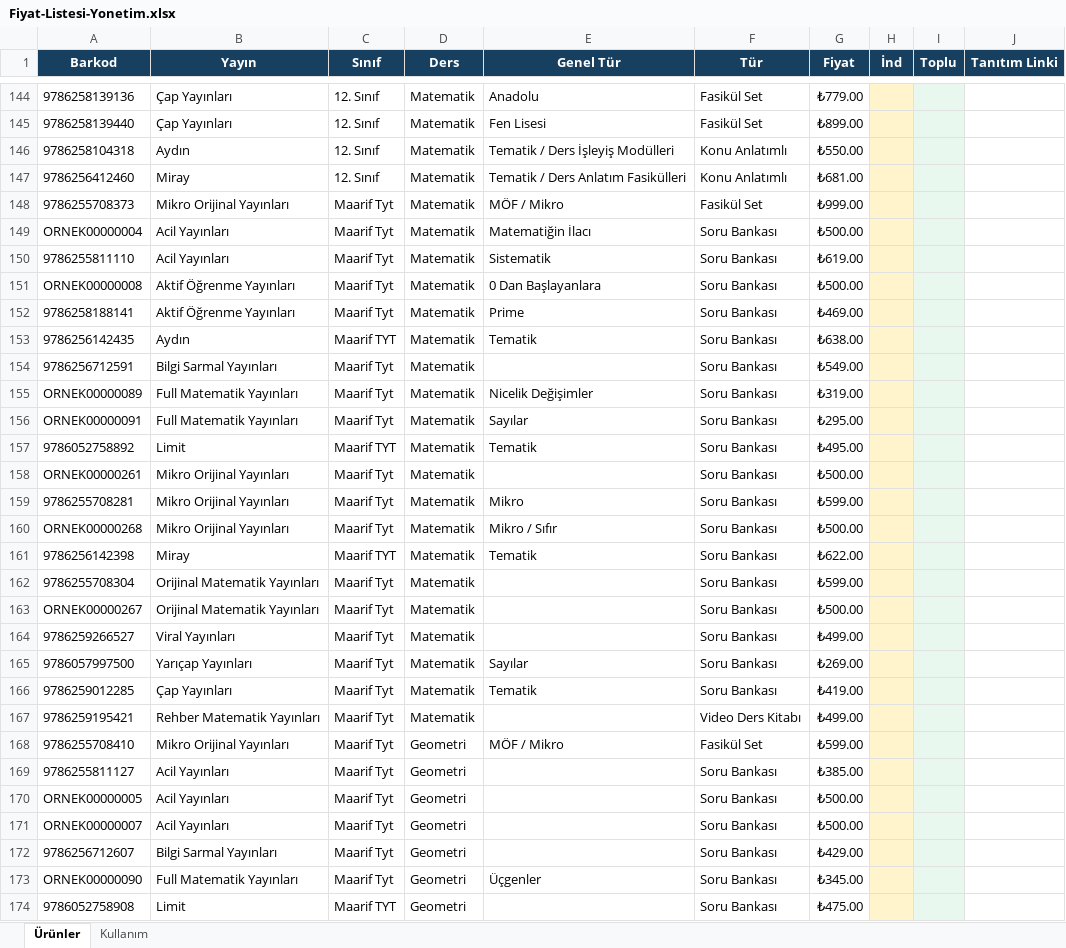
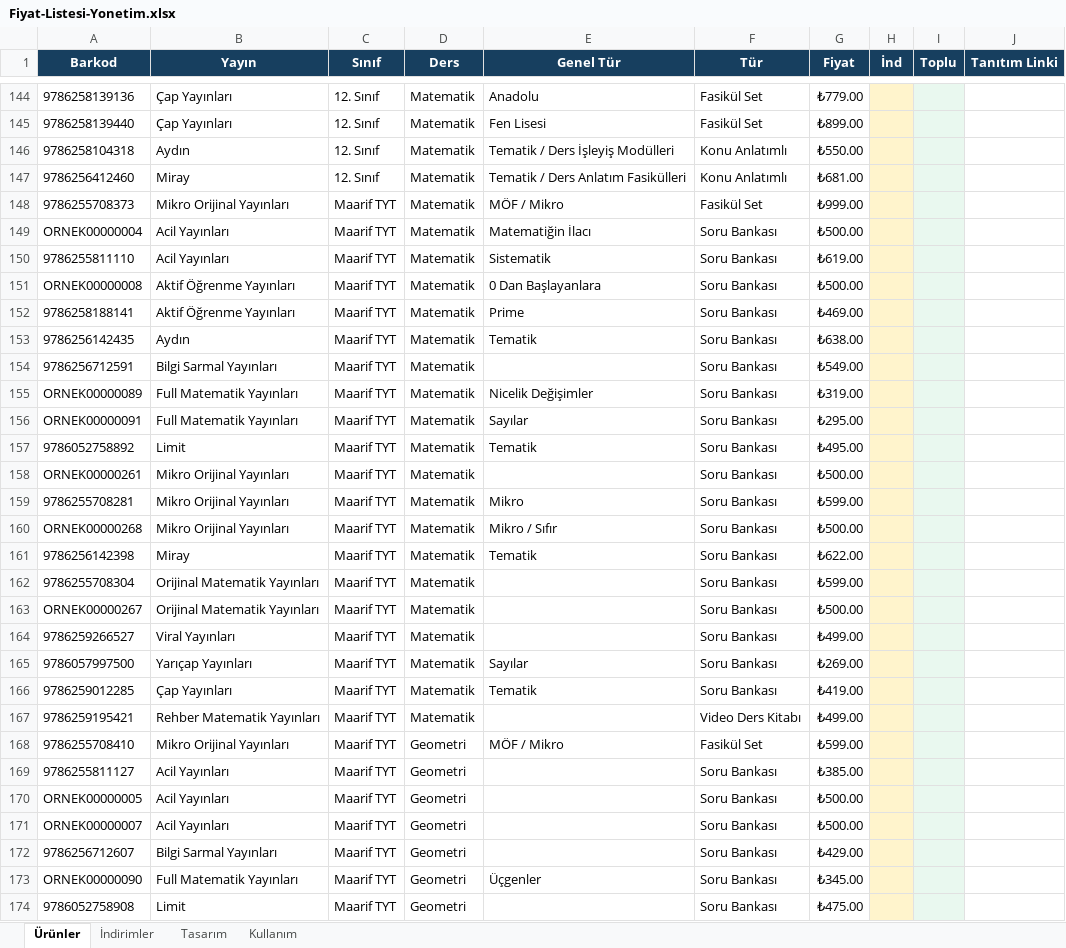
Before and after one commit to Furkan58-58/ogretmen-fiyat-listesi, an Excel workbook: output/Fiyat-Listesi-Yonetim.xlsx, sheet Ürünler, drawn as a sheet; only a part is shown, gaps mark what is left out; values as stored, in another font and other column widths than the file's, no borders; table styles not drawn; the diff covers the shown part only; the diff names each change by its address in the sheet, - before the commit and + after, or states it on an @@ line.

```diff
--- a/output/Fiyat-Listesi-Yonetim.xlsx (sheet Ürünler)
+++ b/output/Fiyat-Listesi-Yonetim.xlsx (sheet Ürünler)
+sheet tab: İndirimler
+sheet tab: Tasarım
-C148:C152 (Sınıf): Maarif Tyt
+C148:C152 (Sınıf): Maarif TYT
-C154:C156 (Sınıf): Maarif Tyt
+C154:C156 (Sınıf): Maarif TYT
-C158:C160 (Sınıf): Maarif Tyt
+C158:C160 (Sınıf): Maarif TYT
-C162:C173 (Sınıf): Maarif Tyt
+C162:C173 (Sınıf): Maarif TYT
```
Also changed, not shown: 30 edited cells elsewhere in this sheet, sheet Kullanım, formulas that keep their value, 7 other files.
